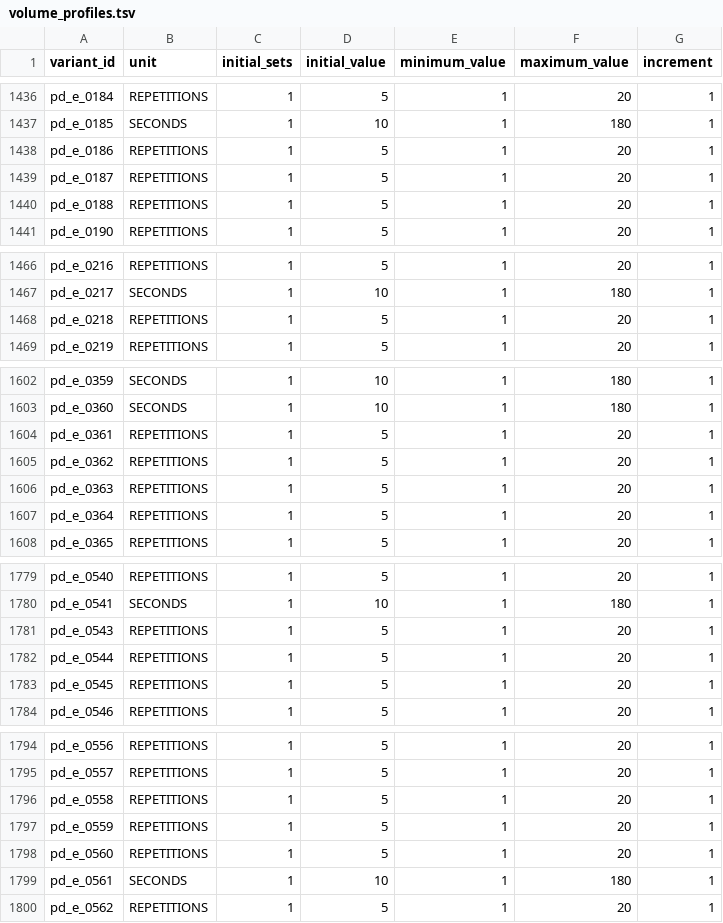
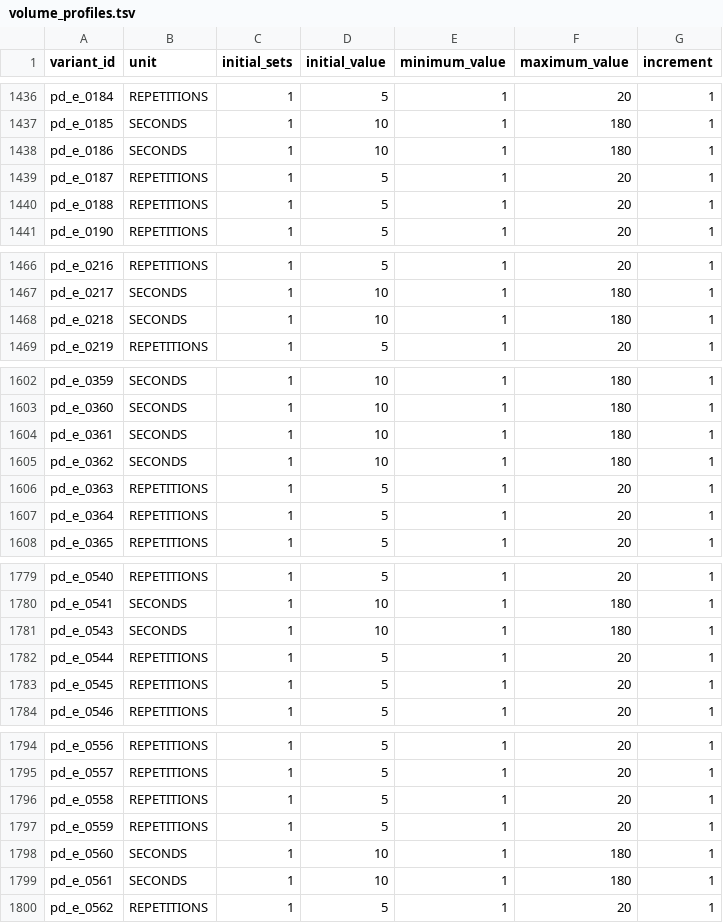
Before and after one commit to miguelpinto9988-byte/Asterion-System-Android, a TSV file: progress-engine/src/main/resources/asterion_exercises/v2/volume_profiles.tsv, drawn as a sheet; only a part is shown, gaps mark what is left out; the diff covers the shown part only.

```diff
--- a/progress-engine/src/main/resources/asterion_exercises/v2/volume_profiles.tsv
+++ b/progress-engine/src/main/resources/asterion_exercises/v2/volume_profiles.tsv
@@ -1437,3 +1437,3 @@ pd_e_0184	REPETITIONS	1	5	1	20	1
 pd_e_0185	SECONDS	1	10	1	180	1
-pd_e_0186	REPETITIONS	1	5	1	20	1
+pd_e_0186	SECONDS	1	10	1	180	1
 pd_e_0187	REPETITIONS	1	5	1	20	1
@@ -1467,3 +1467,3 @@ pd_e_0216	REPETITIONS	1	5	1	20	1
 pd_e_0217	SECONDS	1	10	1	180	1
-pd_e_0218	REPETITIONS	1	5	1	20	1
+pd_e_0218	SECONDS	1	10	1	180	1
 pd_e_0219	REPETITIONS	1	5	1	20	1
@@ -1603,4 +1603,4 @@ pd_e_0359	SECONDS	1	10	1	180	1
 pd_e_0360	SECONDS	1	10	1	180	1
-pd_e_0361	REPETITIONS	1	5	1	20	1
-pd_e_0362	REPETITIONS	1	5	1	20	1
+pd_e_0361	SECONDS	1	10	1	180	1
+pd_e_0362	SECONDS	1	10	1	180	1
 pd_e_0363	REPETITIONS	1	5	1	20	1
@@ -1780,3 +1780,3 @@ pd_e_0540	REPETITIONS	1	5	1	20	1
 pd_e_0541	SECONDS	1	10	1	180	1
-pd_e_0543	REPETITIONS	1	5	1	20	1
+pd_e_0543	SECONDS	1	10	1	180	1
 pd_e_0544	REPETITIONS	1	5	1	20	1
@@ -1797,3 +1797,3 @@ pd_e_0558	REPETITIONS	1	5	1	20	1
 pd_e_0559	REPETITIONS	1	5	1	20	1
-pd_e_0560	REPETITIONS	1	5	1	20	1
+pd_e_0560	SECONDS	1	10	1	180	1
 pd_e_0561	SECONDS	1	10	1	180	1
```
Also changed, not shown: 6 edited cells elsewhere in this file, docs/datos/estado_validacion_tecnica_v2.csv, 1 other file.
